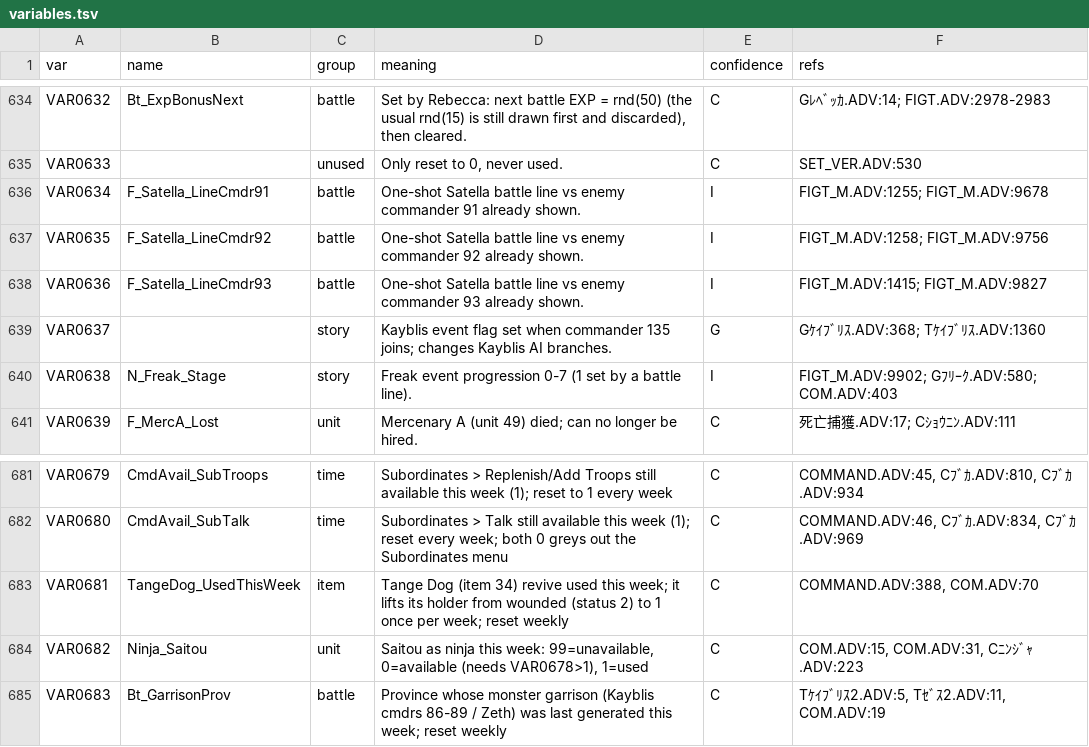
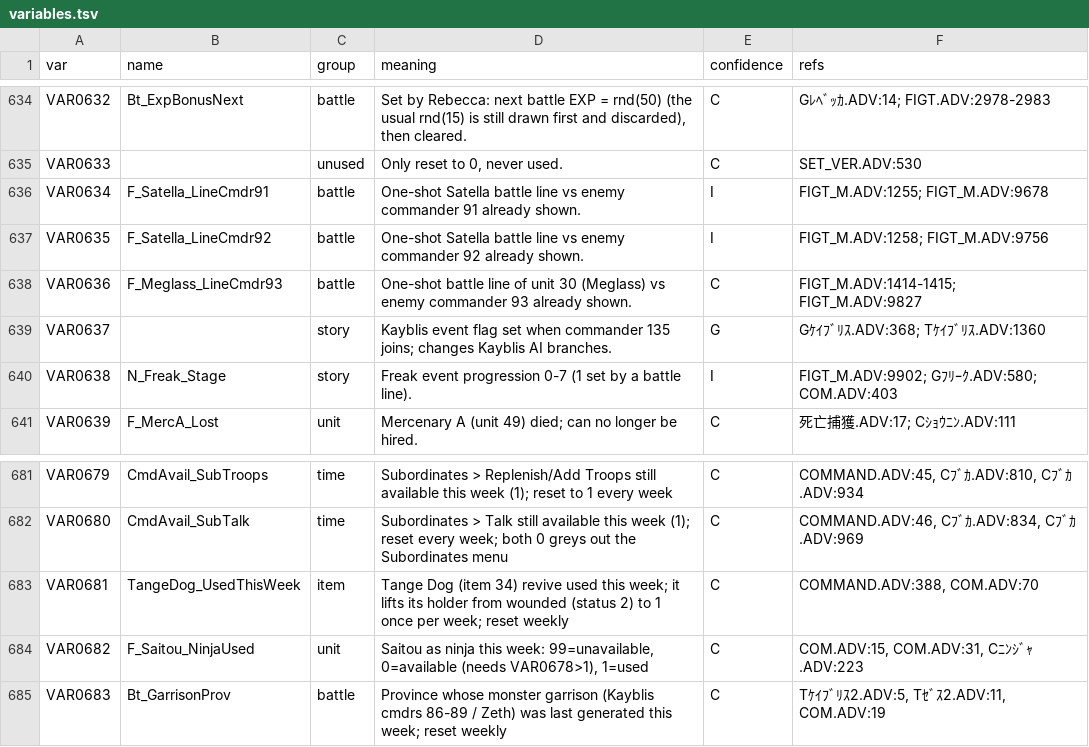
Before and after one commit to SanyaBane/kichikuou_godot, a TSV file: docs/variables.tsv, drawn as a sheet; only a part is shown, gaps mark what is left out.

```diff
--- a/docs/variables.tsv
+++ b/docs/variables.tsv
@@ -637,3 +637,3 @@ VAR0634	F_Satella_LineCmdr91	battle	One-shot Satella battle line vs enemy comman
 VAR0635	F_Satella_LineCmdr92	battle	One-shot Satella battle line vs enemy commander 92 already shown.	I	FIGT_M.ADV:1258; FIGT_M.ADV:9756
-VAR0636	F_Satella_LineCmdr93	battle	One-shot Satella battle line vs enemy commander 93 already shown.	I	FIGT_M.ADV:1415; FIGT_M.ADV:9827
+VAR0636	F_Meglass_LineCmdr93	battle	One-shot battle line of unit 30 (Meglass) vs enemy commander 93 already shown.	C	FIGT_M.ADV:1414-1415; FIGT_M.ADV:9827
 VAR0637		story	Kayblis event flag set when commander 135 joins; changes Kayblis AI branches.	G	Gｹｲﾌﾞﾘｽ.ADV:368; Tｹｲﾌﾞﾘｽ.ADV:1360
@@ -683,3 +683,3 @@ VAR0680	CmdAvail_SubTalk	time	Subordinates > Talk still available this week (1);
 VAR0681	TangeDog_UsedThisWeek	item	Tange Dog (item 34) revive used this week; it lifts its holder from wounded (status 2) to 1 once per week; reset weekly	C	COMMAND.ADV:388, COM.ADV:70
-VAR0682	Ninja_Saitou	unit	Saitou as ninja this week: 99=unavailable, 0=available (needs VAR0678>1), 1=used	C	COM.ADV:15, COM.ADV:31, Cﾆﾝｼﾞｬ.ADV:223
+VAR0682	F_Saitou_NinjaUsed	unit	Saitou as ninja this week: 99=unavailable, 0=available (needs VAR0678>1), 1=used	C	COM.ADV:15, COM.ADV:31, Cﾆﾝｼﾞｬ.ADV:223
 VAR0683	Bt_GarrisonProv	battle	Province whose monster garrison (Kayblis cmdrs 86-89 / Zeth) was last generated this week; reset weekly	C	Tｹｲﾌﾞﾘｽ2.ADV:5, Tｾﾞｽ2.ADV:11, COM.ADV:19
```
Also changed, not shown: 31 other files.
